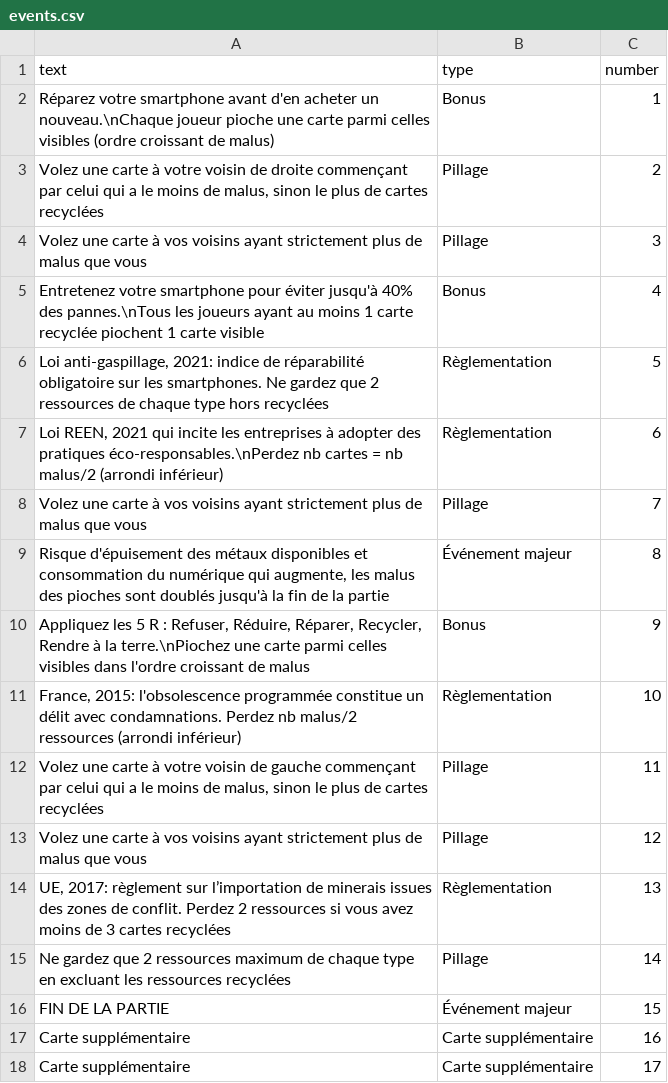
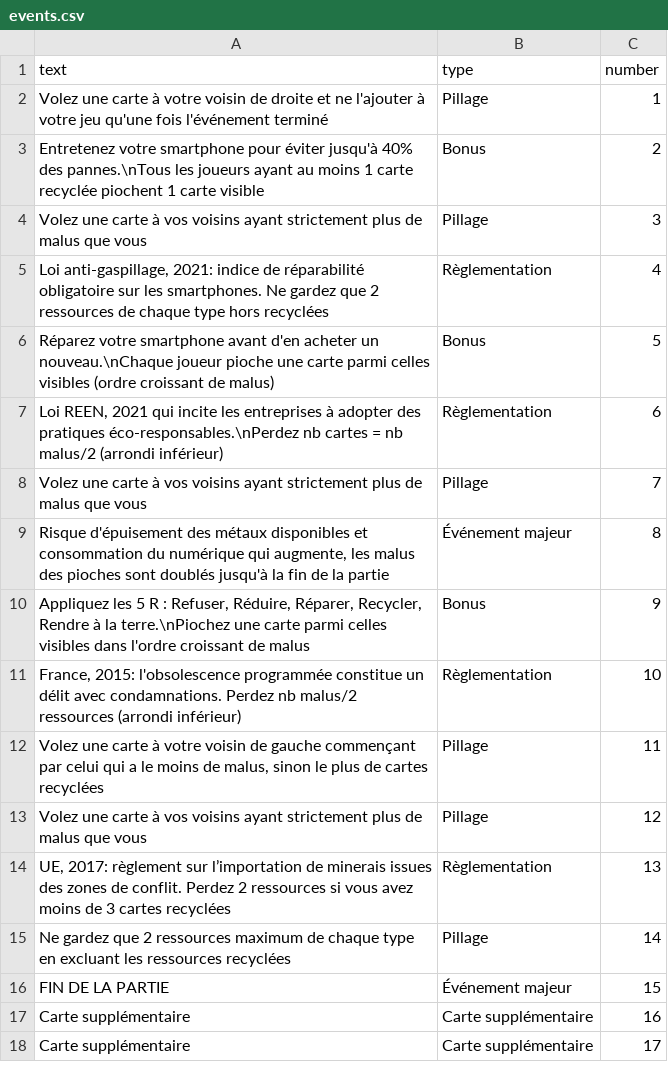
Before and after one commit to inrialearninglab/PhoneImpact, a CSV file: data/csv/events.csv, drawn as a sheet.

Commit message:
modif ordre des events

```diff
--- a/data/csv/events.csv
+++ b/data/csv/events.csv
@@ -1,7 +1,7 @@
 text,type,number
-"Réparez votre smartphone avant d'en acheter un nouveau.\nChaque joueur pioche une carte parmi celles visibles (ordre croissant de malus)",Bonus,1
-"Volez une carte à votre voisin de droite commençant par celui qui a le moins de malus, sinon le plus de cartes recyclées",Pillage,2
+"Volez une carte à votre voisin de droite et ne l'ajouter à votre jeu qu'une fois l'événement terminé",Pillage,1
+"Entretenez votre smartphone pour éviter jusqu'à 40% des pannes.\nTous les joueurs ayant au moins 1 carte recyclée piochent 1 carte visible",Bonus,2
 "Volez une carte à vos voisins ayant strictement plus de malus que vous",Pillage,3
-"Entretenez votre smartphone pour éviter jusqu'à 40% des pannes.\nTous les joueurs ayant au moins 1 carte recyclée piochent 1 carte visible",Bonus,4
-"Loi anti-gaspillage, 2021: indice de réparabilité obligatoire sur les smartphones. Ne gardez que 2 ressources de chaque type hors recyclées",Règlementation,5
+"Loi anti-gaspillage, 2021: indice de réparabilité obligatoire sur les smartphones. Ne gardez que 2 ressources de chaque type hors recyclées",Règlementation,4
+"Réparez votre smartphone avant d'en acheter un nouveau.\nChaque joueur pioche une carte parmi celles visibles (ordre croissant de malus)",Bonus,5
 "Loi REEN, 2021 qui incite les entreprises à adopter des pratiques éco-responsables.\nPerdez nb cartes = nb malus/2 (arrondi inférieur)",Règlementation,6
```
Also changed, not shown: 1 other file.
